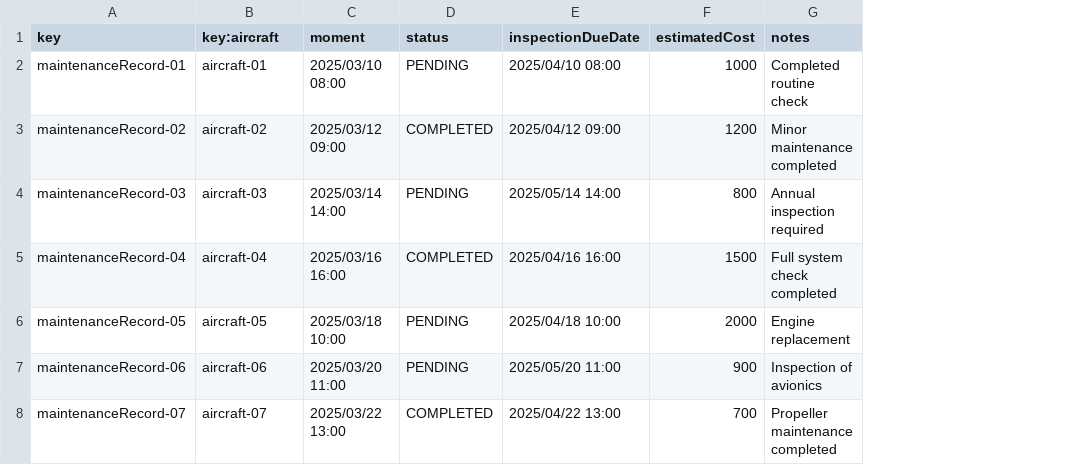
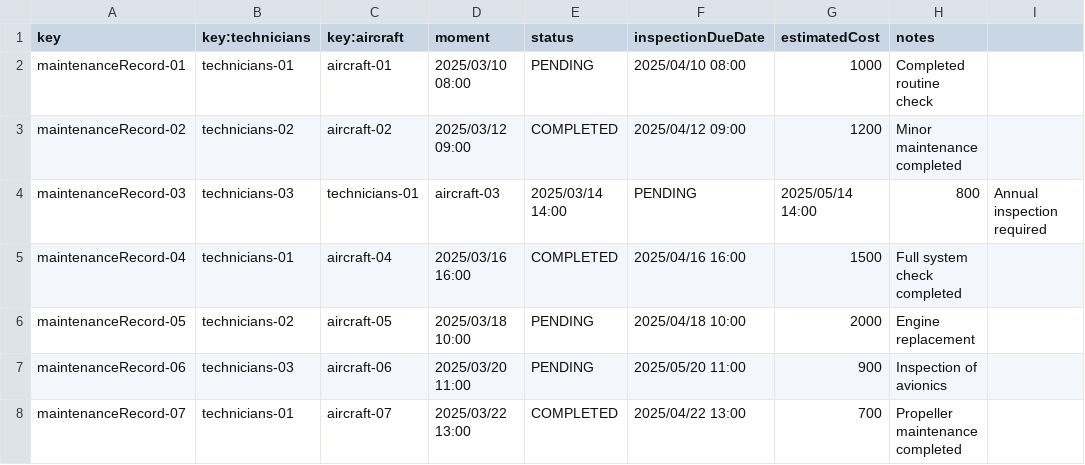
Before and after one commit to DP2-C1-046/Acme-ANS-D04, a CSV file: src/main/resources/WEB-INF/data/sample/MaintenanceRecords.csv, drawn as a sheet; addresses are those after the commit; the diff names each change by its address in the sheet, - before the commit and + after, or states it on an @@ line.

Commit message:
Feature(MaintenanceRecords) Added relations in MaintenanceRecords

```diff
--- a/src/main/resources/WEB-INF/data/sample/MaintenanceRecords.csv
+++ b/src/main/resources/WEB-INF/data/sample/MaintenanceRecords.csv
+column B (key:technicians), rows 2-8: technicians-01 | technicians-02 | technicians-03 | technicians-01 | technicians-02 | technicians-03 | technicians-01
+column I, row 4: Annual inspection required
-C4 (key:aircraft): aircraft-03
+C4 (key:aircraft): technicians-01
-D4 (moment): 2025/03/14 14:00
+D4 (moment): aircraft-03
-E4 (status): PENDING
+E4 (status): 2025/03/14 14:00
-F4 (inspectionDueDate): 2025/05/14 14:00
+F4 (inspectionDueDate): PENDING
-G4 (estimatedCost): 800
+G4 (estimatedCost): 2025/05/14 14:00
-H4 (notes): Annual inspection required
+H4 (notes): 800
```
Also changed, not shown: 7 other files.
